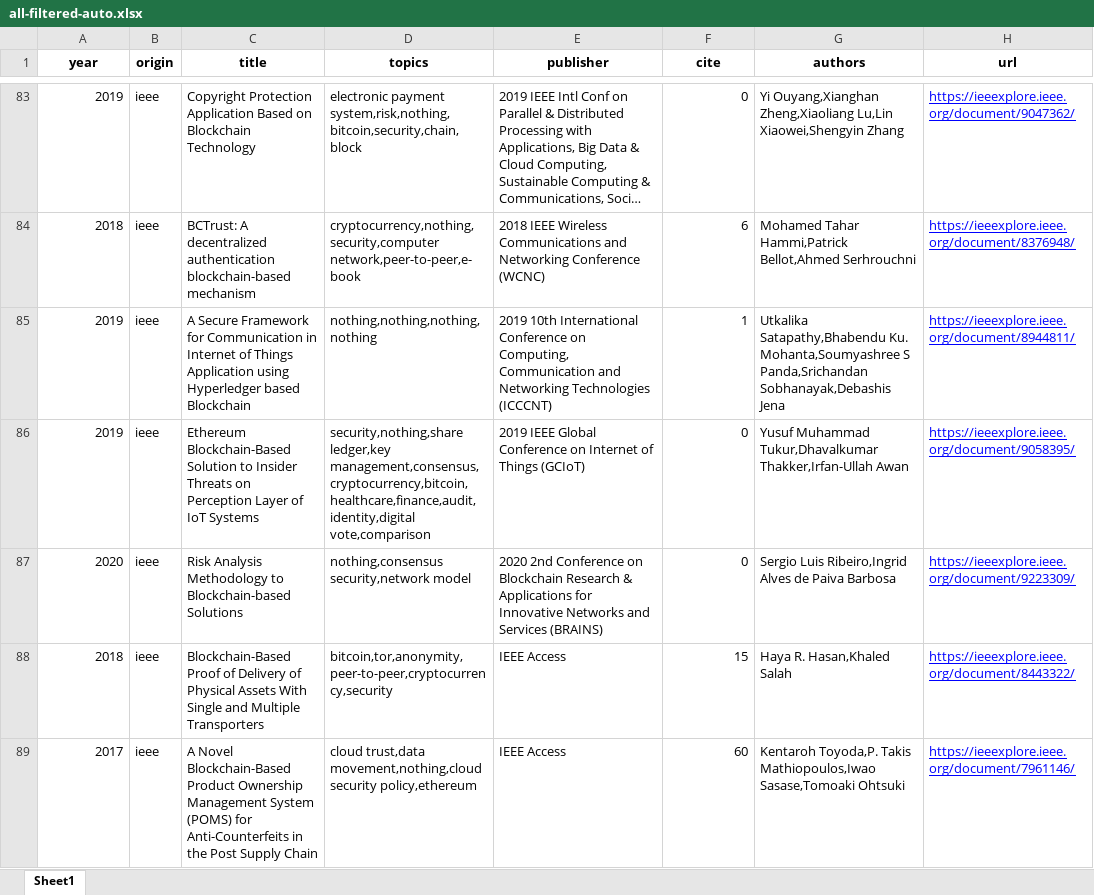
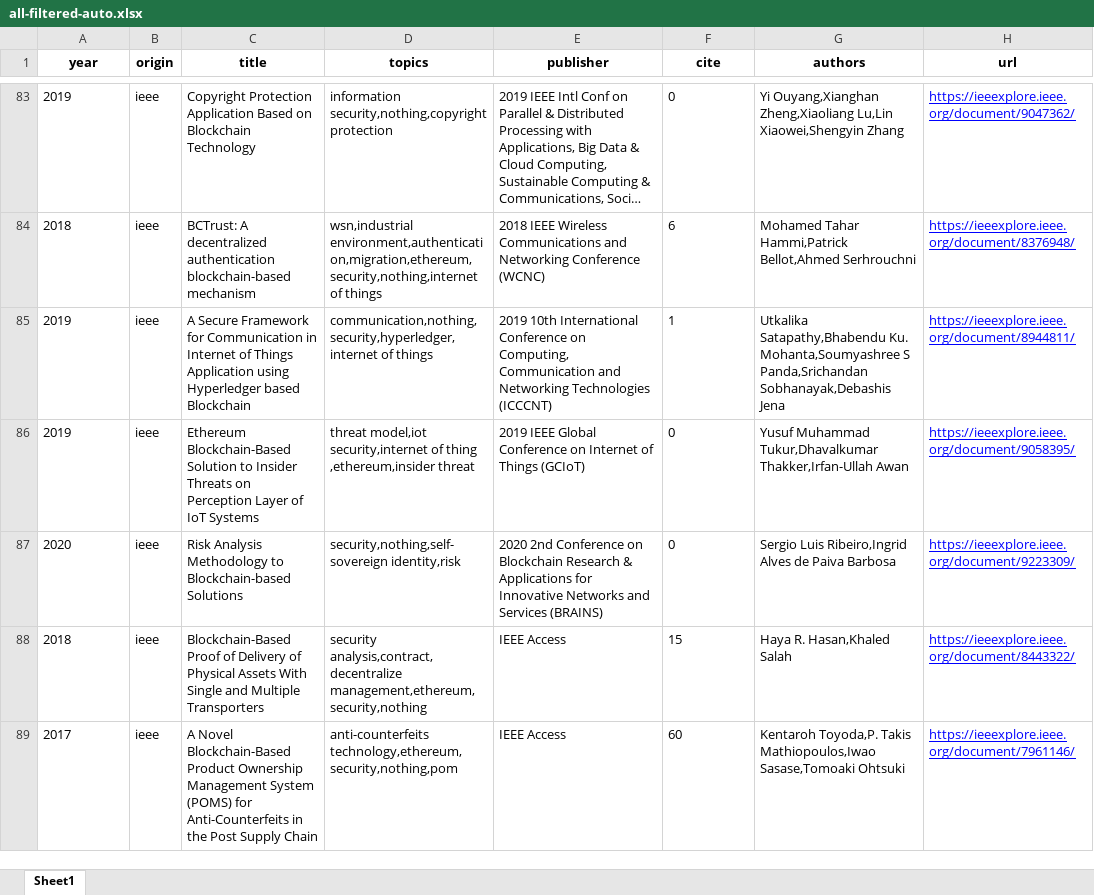
Before and after one commit to freekatz/blockchain-survey, an Excel workbook: src/output/3-filter/all-filtered-auto.xlsx, sheet Sheet1, drawn as a sheet; only a part is shown, gaps mark what is left out; long unchanged cells end in …; values as stored, in another font and other column widths than the file's, no borders; the diff covers the shown part only; the diff names each change by its address in the sheet, - before the commit and + after, or states it on an @@ line.

```diff
--- a/src/output/3-filter/all-filtered-auto.xlsx (sheet Sheet1)
+++ b/src/output/3-filter/all-filtered-auto.xlsx (sheet Sheet1)
-A83:A89 alignment: right
+A83:A89 alignment: left
-D83 (topics): electronic payment system,risk,nothing,bitcoin,security,chain,block
+D83 (topics): information security,nothing,copyright protection
-F83:F89 alignment: right
+F83:F89 alignment: left
-D84 (topics): cryptocurrency,nothing,security,computer network,peer-to-peer,e-book
+D84 (topics): wsn,industrial environment,authentication,migration,ethereum,security,nothing,internet of things
-D85 (topics): nothing,nothing,nothing,nothing
+D85 (topics): communication,nothing,security,hyperledger,internet of things
-D86 (topics): security,nothing,share ledger,key management,consensus,cryptocurrency,bitcoin,healthcare,finance,audit,identity,digital vote,comparison
+D86 (topics): threat model,iot security,internet of thing ,ethereum,insider threat
-D87 (topics): nothing,consensus security,network model
+D87 (topics): security,nothing,self-sovereign identity,risk
-D88 (topics): bitcoin,tor,anonymity,peer-to-peer,cryptocurrency,security
+D88 (topics): security analysis,contract,decentralize management,ethereum,security,nothing
-D89 (topics): cloud trust,data movement,nothing,cloud security policy,ethereum
+D89 (topics): anti-counterfeits technology,ethereum,security,nothing,pom
```
Also changed, not shown: 418 edited cells and cell formats elsewhere in this sheet, src/output/2-preprocess/all-preprocessed.xlsx, src/output/4-analyzer/all-cite.xlsx, 26 other files.
